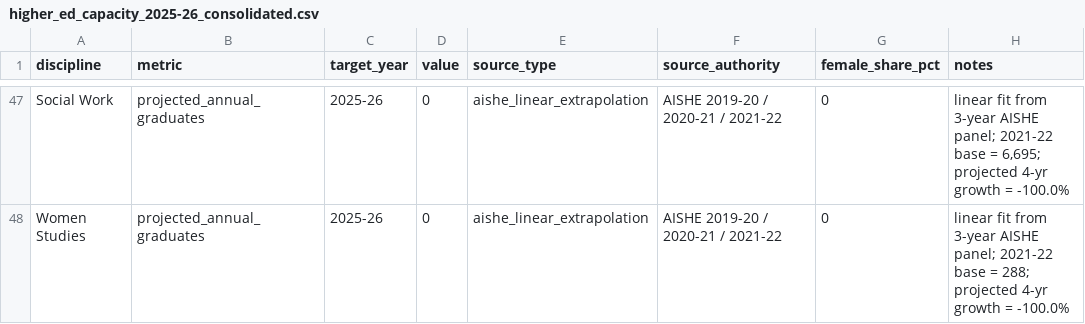
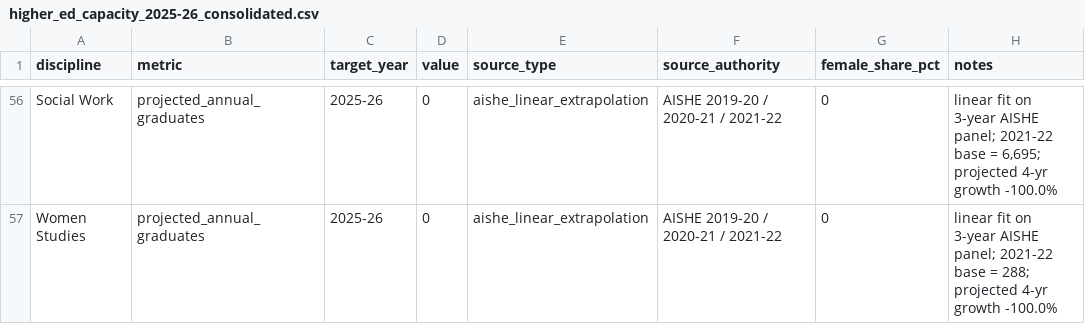
Before and after one commit to avantifellows/India-education-data, a CSV file: extractions/higher_ed_capacity_2025-26_consolidated.csv, drawn as a sheet; only a part is shown, gaps mark what is left out; addresses are those after the commit; the diff covers the shown part only; the diff names each change by its address in the sheet, - before the commit and + after, or states it on an @@ line.

```diff
--- a/extractions/higher_ed_capacity_2025-26_consolidated.csv
+++ b/extractions/higher_ed_capacity_2025-26_consolidated.csv
-H56 (notes): linear fit from 3-year AISHE panel; 2021-22 base = 6,695; projected 4-yr growth = -100.0%
+H56 (notes): linear fit on 3-year AISHE panel; 2021-22 base = 6,695; projected 4-yr growth -100.0%
-H57 (notes): linear fit from 3-year AISHE panel; 2021-22 base = 288; projected 4-yr growth = -100.0%
+H57 (notes): linear fit on 3-year AISHE panel; 2021-22 base = 288; projected 4-yr growth -100.0%
```
Also changed, not shown: 9 added rows and 51 edited cells elsewhere in this file, 7 other files.
